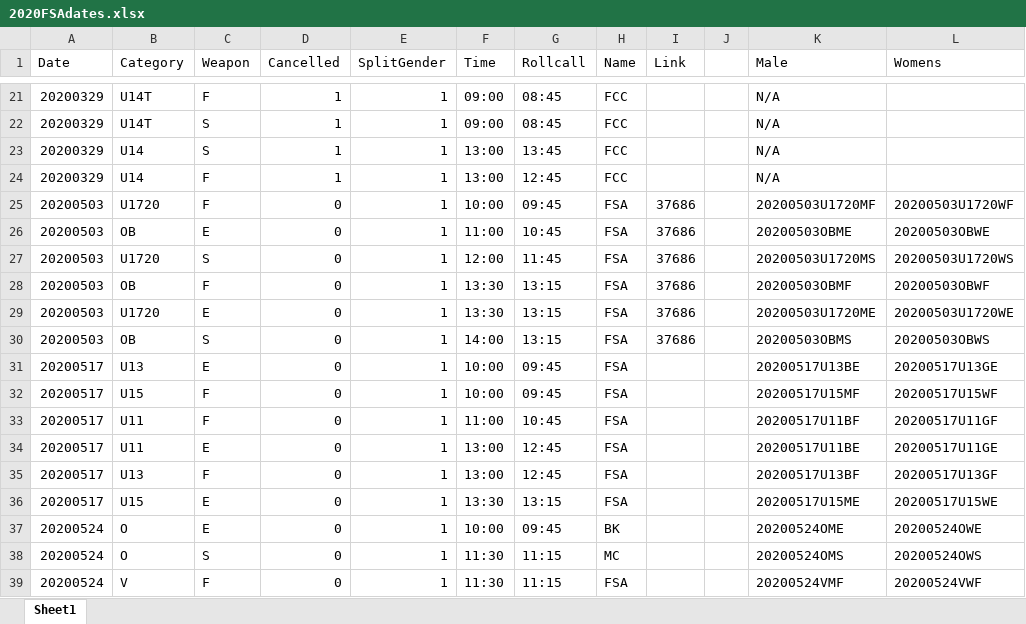
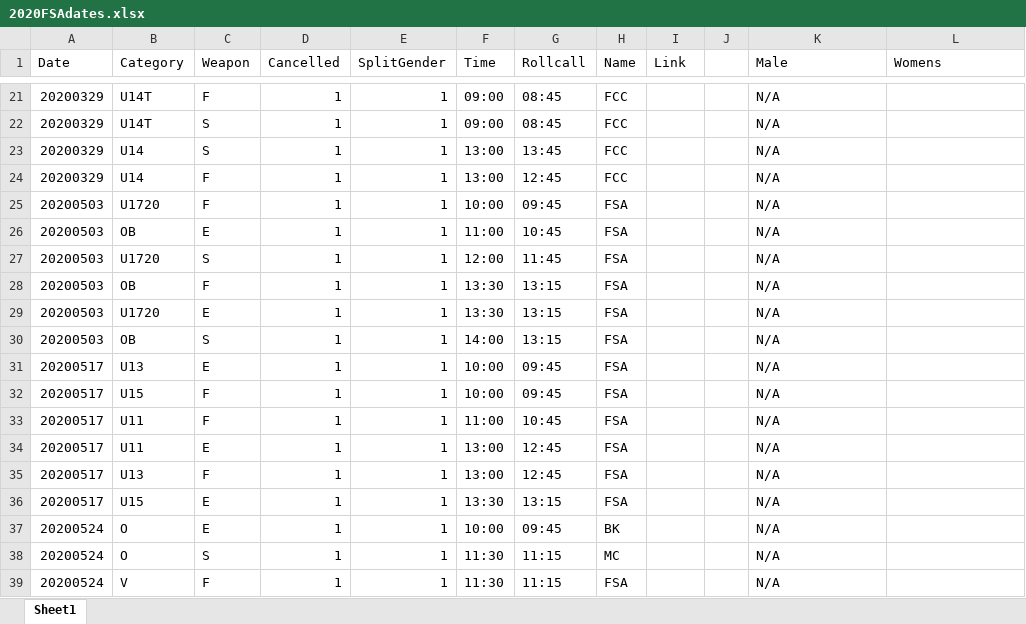
Before and after one commit to stuartmarshall87/FencingSAResults2, an Excel workbook: 2020/2020FSAdates.xlsx, sheet Sheet1, drawn as a sheet; only a part is shown, gaps mark what is left out; values as stored, in another font and other column widths than the file's, no borders; table styles not drawn; the diff covers the shown part only; the diff names each change by its address in the sheet, - before the commit and + after, or states it on an @@ line.

Commit message:
COVID-19 Date Changes

```diff
--- a/2020/2020FSAdates.xlsx (sheet Sheet1)
+++ b/2020/2020FSAdates.xlsx (sheet Sheet1)
-D25:D39 (Cancelled): 0
+D25:D39 (Cancelled): 1
-I25:I30 (Link): 37686
+I25:I30 (Link): (empty)
-K25 (Male): 20200503U1720MF
+K25 (Male): N/A
-L25 (Womens): 20200503U1720WF
+L25 (Womens): (empty)
-K26 (Male): 20200503OBME
+K26 (Male): N/A
-L26 (Womens): 20200503OBWE
+L26 (Womens): (empty)
-K27 (Male): 20200503U1720MS
+K27 (Male): N/A
-L27 (Womens): 20200503U1720WS
+L27 (Womens): (empty)
-K28 (Male): 20200503OBMF
+K28 (Male): N/A
-L28 (Womens): 20200503OBWF
+L28 (Womens): (empty)
-K29 (Male): 20200503U1720ME
+K29 (Male): N/A
-L29 (Womens): 20200503U1720WE
+L29 (Womens): (empty)
-K30 (Male): 20200503OBMS
+K30 (Male): N/A
-L30 (Womens): 20200503OBWS
+L30 (Womens): (empty)
-K31 (Male): 20200517U13BE
+K31 (Male): N/A
-L31 (Womens): 20200517U13GE
+L31 (Womens): (empty)
-K32 (Male): 20200517U15MF
+K32 (Male): N/A
-L32 (Womens): 20200517U15WF
+L32 (Womens): (empty)
-K33 (Male): 20200517U11BF
+K33 (Male): N/A
-L33 (Womens): 20200517U11GF
+L33 (Womens): (empty)
-K34 (Male): 20200517U11BE
+K34 (Male): N/A
-L34 (Womens): 20200517U11GE
+L34 (Womens): (empty)
-K35 (Male): 20200517U13BF
+K35 (Male): N/A
-L35 (Womens): 20200517U13GF
+L35 (Womens): (empty)
-K36 (Male): 20200517U15ME
+K36 (Male): N/A
-L36 (Womens): 20200517U15WE
+L36 (Womens): (empty)
-K37 (Male): 20200524OME
+K37 (Male): N/A
-L37 (Womens): 20200524OWE
+L37 (Womens): (empty)
-K38 (Male): 20200524OMS
+K38 (Male): N/A
-L38 (Womens): 20200524OWS
+L38 (Womens): (empty)
-K39 (Male): 20200524VMF
+K39 (Male): N/A
-L39 (Womens): 20200524VWF
+L39 (Womens): (empty)
```
Also changed, not shown: 54 edited cells elsewhere in this sheet, 1 other file.
